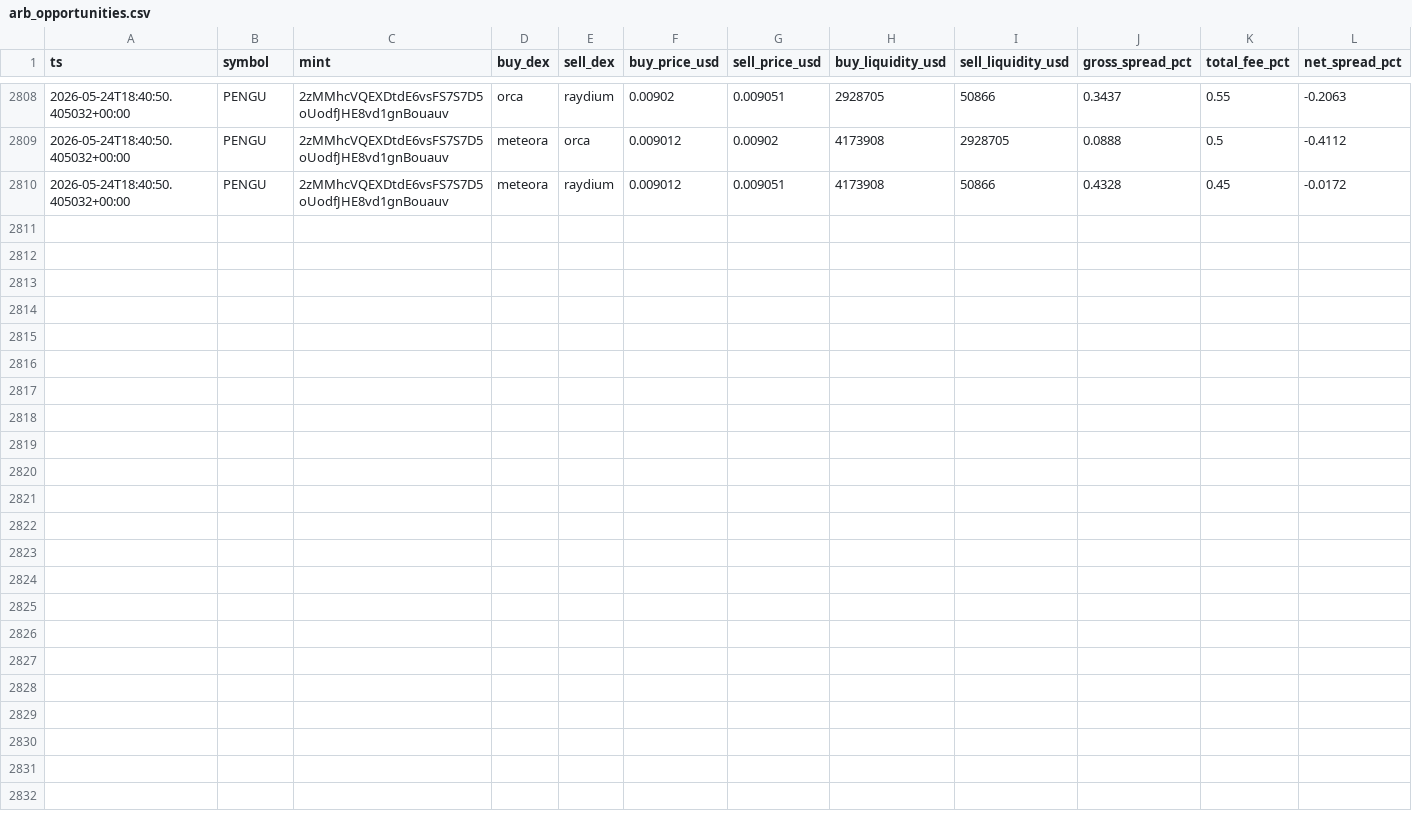
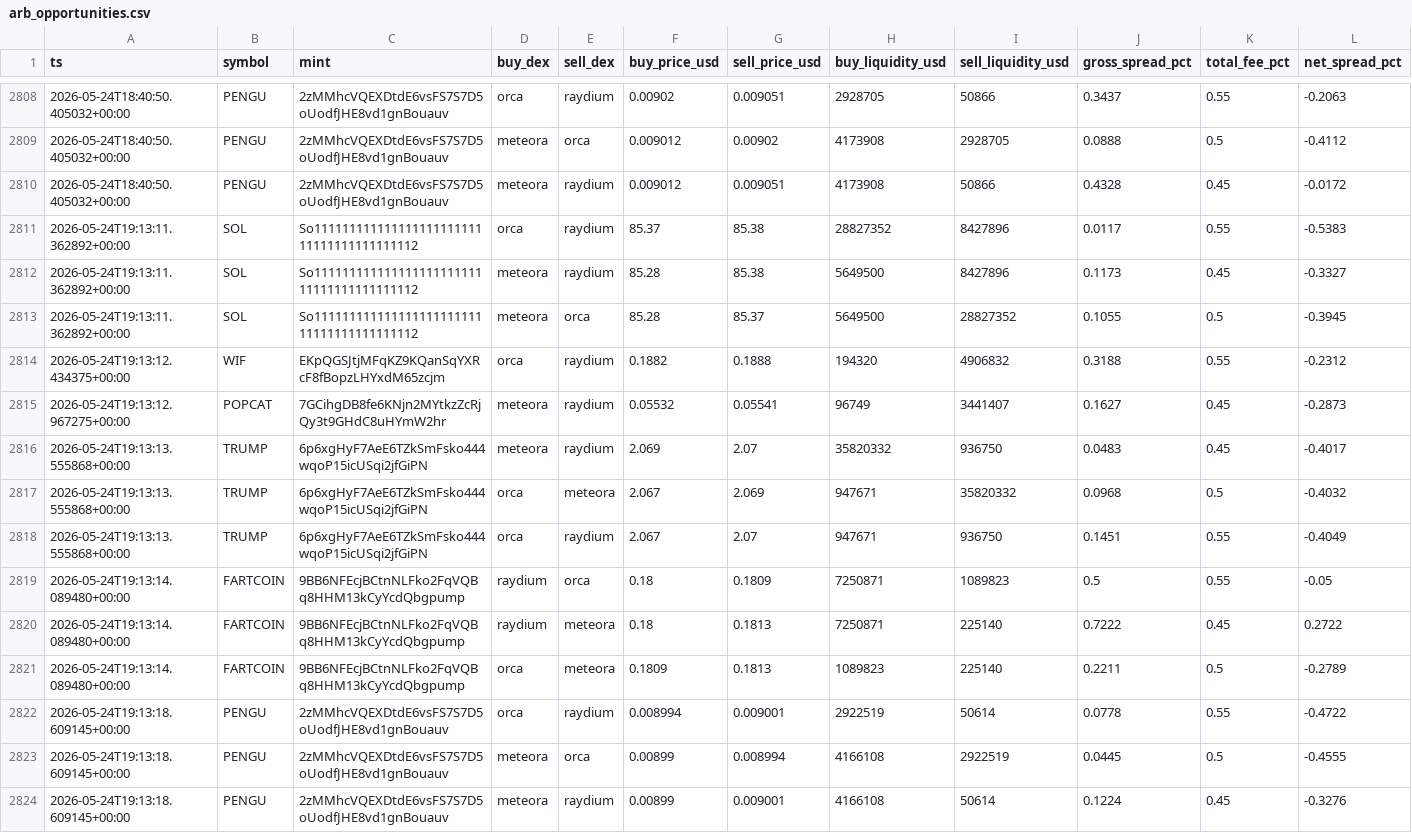
Before and after one commit to daniel-saifulin/dexscreener, a CSV file: arb_opportunities.csv, drawn as a sheet; only a part is shown, gaps mark what is left out; rows hold the shown columns only; the diff names each change by its address in the sheet, - before the commit and + after, or states it on an @@ line.

```diff
--- a/arb_opportunities.csv
+++ b/arb_opportunities.csv
+row 2811: 2026-05-24T19:13:11.362892+00:00 | SOL | So11111111111111111111111111111111111111112 | orca | raydium | 85.37 | 85.38 | 28827352 | 8427896 | 0.0117 | 0.55 | -0.5383
+row 2812: 2026-05-24T19:13:11.362892+00:00 | SOL | So11111111111111111111111111111111111111112 | meteora | raydium | 85.28 | 85.38 | 5649500 | 8427896 | 0.1173 | 0.45 | -0.3327
+row 2813: 2026-05-24T19:13:11.362892+00:00 | SOL | So11111111111111111111111111111111111111112 | meteora | orca | 85.28 | 85.37 | 5649500 | 28827352 | 0.1055 | 0.5 | -0.3945
+row 2814: 2026-05-24T19:13:12.434375+00:00 | WIF | EKpQGSJtjMFqKZ9KQanSqYXRcF8fBopzLHYxdM65zcjm | orca | raydium | 0.1882 | 0.1888 | 194320 | 4906832 | 0.3188 | 0.55 | -0.2312
+row 2815: 2026-05-24T19:13:12.967275+00:00 | POPCAT | 7GCihgDB8fe6KNjn2MYtkzZcRjQy3t9GHdC8uHYmW2hr | meteora | raydium | 0.05532 | 0.05541 | 96749 | 3441407 | 0.1627 | 0.45 | -0.2873
+row 2816: 2026-05-24T19:13:13.555868+00:00 | TRUMP | 6p6xgHyF7AeE6TZkSmFsko444wqoP15icUSqi2jfGiPN | meteora | raydium | 2.069 | 2.07 | 35820332 | 936750 | 0.0483 | 0.45 | -0.4017
+row 2817: 2026-05-24T19:13:13.555868+00:00 | TRUMP | 6p6xgHyF7AeE6TZkSmFsko444wqoP15icUSqi2jfGiPN | orca | meteora | 2.067 | 2.069 | 947671 | 35820332 | 0.0968 | 0.5 | -0.4032
+row 2818: 2026-05-24T19:13:13.555868+00:00 | TRUMP | 6p6xgHyF7AeE6TZkSmFsko444wqoP15icUSqi2jfGiPN | orca | raydium | 2.067 | 2.07 | 947671 | 936750 | 0.1451 | 0.55 | -0.4049
+row 2819: 2026-05-24T19:13:14.089480+00:00 | FARTCOIN | 9BB6NFEcjBCtnNLFko2FqVQBq8HHM13kCyYcdQbgpump | raydium | orca | 0.18 | 0.1809 | 7250871 | 1089823 | 0.5 | 0.55 | -0.05
+row 2820: 2026-05-24T19:13:14.089480+00:00 | FARTCOIN | 9BB6NFEcjBCtnNLFko2FqVQBq8HHM13kCyYcdQbgpump | raydium | meteora | 0.18 | 0.1813 | 7250871 | 225140 | 0.7222 | 0.45 | 0.2722
+row 2821: 2026-05-24T19:13:14.089480+00:00 | FARTCOIN | 9BB6NFEcjBCtnNLFko2FqVQBq8HHM13kCyYcdQbgpump | orca | meteora | 0.1809 | 0.1813 | 1089823 | 225140 | 0.2211 | 0.5 | -0.2789
+row 2822: 2026-05-24T19:13:18.609145+00:00 | PENGU | 2zMMhcVQEXDtdE6vsFS7S7D5oUodfJHE8vd1gnBouauv | orca | raydium | 0.008994 | 0.009001 | 2922519 | 50614 | 0.0778 | 0.55 | -0.4722
+row 2823: 2026-05-24T19:13:18.609145+00:00 | PENGU | 2zMMhcVQEXDtdE6vsFS7S7D5oUodfJHE8vd1gnBouauv | meteora | orca | 0.00899 | 0.008994 | 4166108 | 2922519 | 0.0445 | 0.5 | -0.4555
+row 2824: 2026-05-24T19:13:18.609145+00:00 | PENGU | 2zMMhcVQEXDtdE6vsFS7S7D5oUodfJHE8vd1gnBouauv | meteora | raydium | 0.00899 | 0.009001 | 4166108 | 50614 | 0.1224 | 0.45 | -0.3276
```
